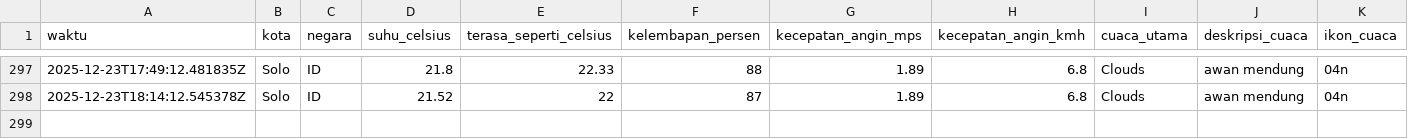
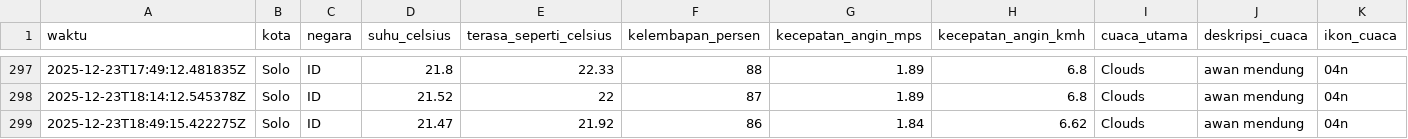
Before and after one commit to slashMK303/Tugas-IPDS, a CSV file: data/weather_data_solo.csv, drawn as a sheet; only a part is shown, gaps mark what is left out; rows hold the shown columns only; the diff names each change by its address in the sheet, - before the commit and + after, or states it on an @@ line.

```diff
--- a/data/weather_data_solo.csv
+++ b/data/weather_data_solo.csv
+row 299: 2025-12-23T18:49:15.422275Z | Solo | ID | 21.47 | 21.92 | 86 | 1.84 | 6.62 | Clouds | awan mendung | 04n
```
